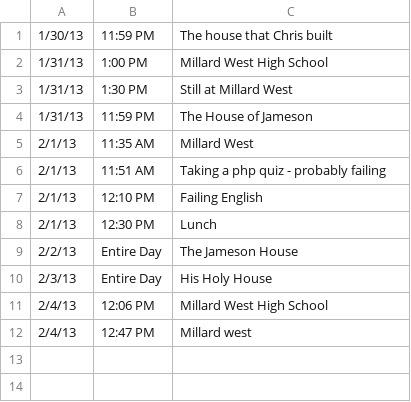
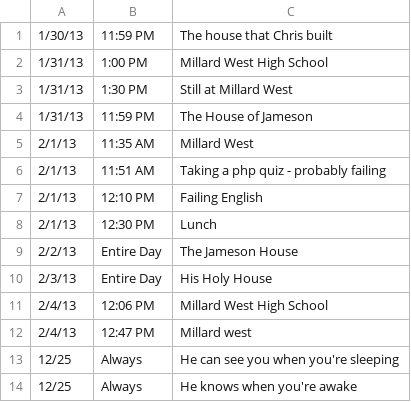
Before and after one commit to jblessing637/chrisjamesontracker, a CSV file: data/locations.csv, drawn as a sheet.

```diff
--- a/data/locations.csv
+++ b/data/locations.csv
@@ -12 +12,3 @@
 2/4/13,12:47 PM,Millard west
+12/25,Always,He can see you when you're sleeping
+12/25,Always,He knows when you're awake
```
Also changed, not shown: 1 other file.
